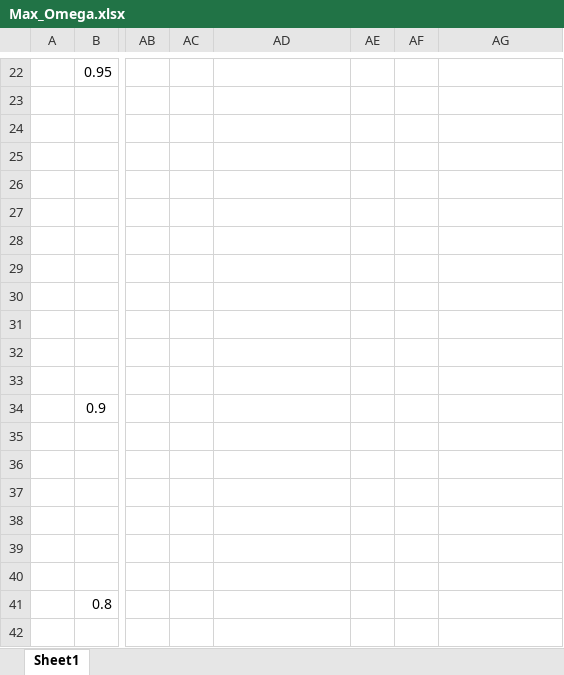
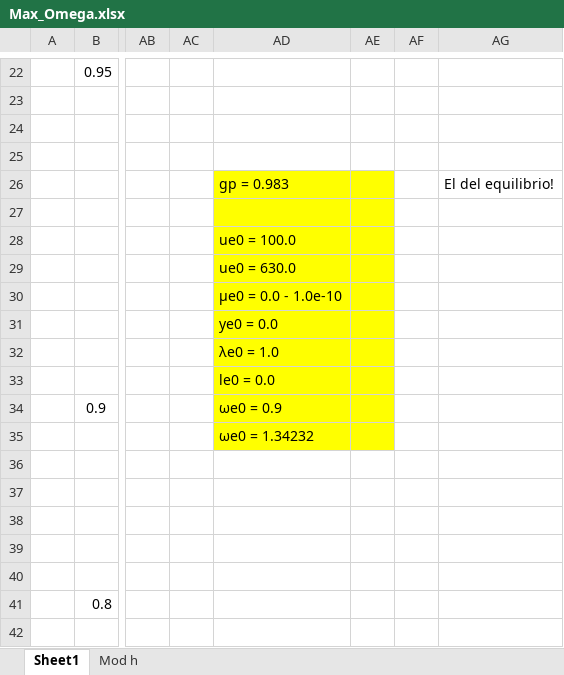
Before and after one commit to rodazuero/OptimalTaxation, an Excel workbook: Planner/GlobalAndEntrepreneurs/Graphs/Max_Omega.xlsx, sheet Sheet1, drawn as a sheet; only a part is shown, gaps mark what is left out; values as stored, in another font and other column widths than the file's, no borders; charts and pictures not drawn; the diff names each change by its address in the sheet, - before the commit and + after, or states it on an @@ line.

```diff
--- a/Planner/GlobalAndEntrepreneurs/Graphs/Max_Omega.xlsx (sheet Sheet1)
+++ b/Planner/GlobalAndEntrepreneurs/Graphs/Max_Omega.xlsx (sheet Sheet1)
+sheet tab: Mod h
-AD26: (empty)
+AD26: gp = 0.983
-AD26:AE35 fill: none
+AD26:AE35 fill: #FFFF00
-AG26: (empty)
+AG26: El del equilibrio!
-AD28: (empty)
+AD28: ue0 = 100.0
-AD29: (empty)
+AD29: ue0 = 630.0
-AD30: (empty)
+AD30: μe0 = 0.0 - 1.0e-10
-AD31: (empty)
+AD31: ye0 = 0.0
-AD32: (empty)
+AD32: λe0 = 1.0
-AD33: (empty)
+AD33: le0 = 0.0
-AD34: (empty)
+AD34: ωe0 = 0.9
-AD35: (empty)
+AD35: ωe0 = 1.34232
```
Also changed, not shown: charts or pictures, 16 other files.
